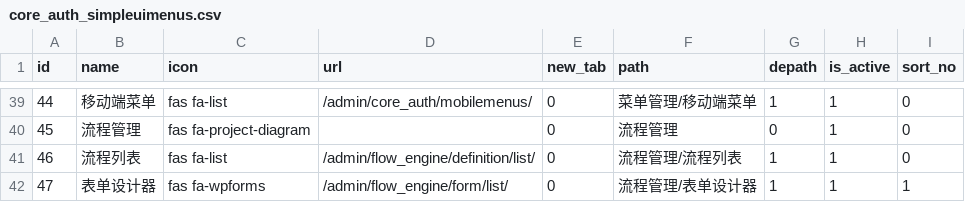
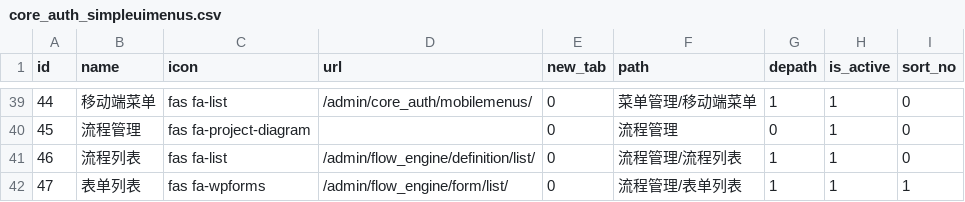
Before and after one commit to lvyuanx/all_system, a CSV file: run/sqls/core_auth_simpleuimenus.csv, drawn as a sheet; only a part is shown, gaps mark what is left out.

```diff
--- a/run/sqls/core_auth_simpleuimenus.csv
+++ b/run/sqls/core_auth_simpleuimenus.csv
@@ -41,2 +41,2 @@
 "46","流程列表","fas fa-list","/admin/flow_engine/definition/list/","0","流程管理/流程列表","1","1","0"
-"47","表单设计器","fas fa-wpforms","/admin/flow_engine/form/list/","0","流程管理/表单设计器","1","1","1"
+"47","表单列表","fas fa-wpforms","/admin/flow_engine/form/list/","0","流程管理/表单列表","1","1","1"
```
Also changed, not shown: 39 other files.
